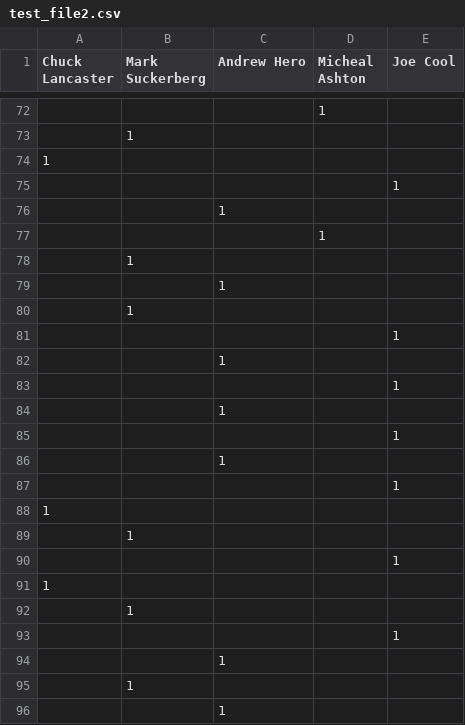
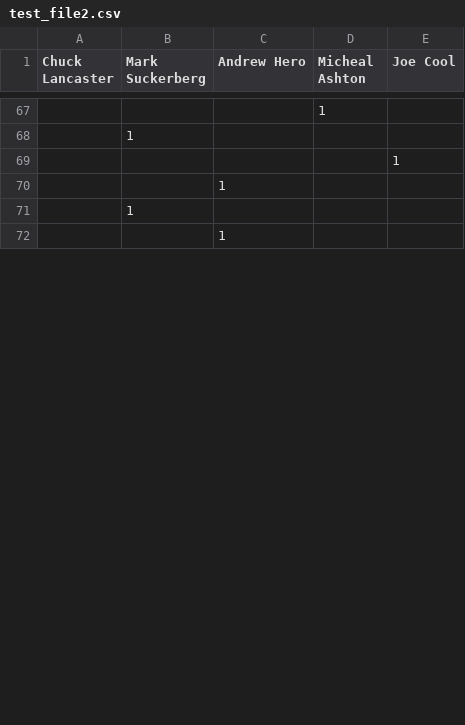
Before and after one commit to Mark2797/voting_system, a CSV file: Project1/testing/create_files_testing/test_file2.csv, drawn as a sheet; only a part is shown, gaps mark what is left out; the diff covers the shown part only.

```diff
--- a/Project1/testing/create_files_testing/test_file2.csv
+++ b/Project1/testing/create_files_testing/test_file2.csv
@@ -72,21 +67,2 @@ Chuck Lancaster,Mark Suckerberg,Andrew Hero,Micheal Ashton,Joe Cool
 ,,,1,
-,1,,,
-1,,,,
-,,,,1
-,,1,,
-,,,1,
-,1,,,
-,,1,,
-,1,,,
-,,,,1
-,,1,,
-,,,,1
-,,1,,
-,,,,1
-,,1,,
-,,,,1
-1,,,,
-,1,,,
-,,,,1
-1,,,,
 ,1,,,
```
Also changed, not shown: 13 added rows, 3 removed rows and 51 moved rows elsewhere in this file, Project1/testing/create_files_testing/test_file1.csv, Project1/testing/create_files_testing/test_file3.csv, 8 other files.
